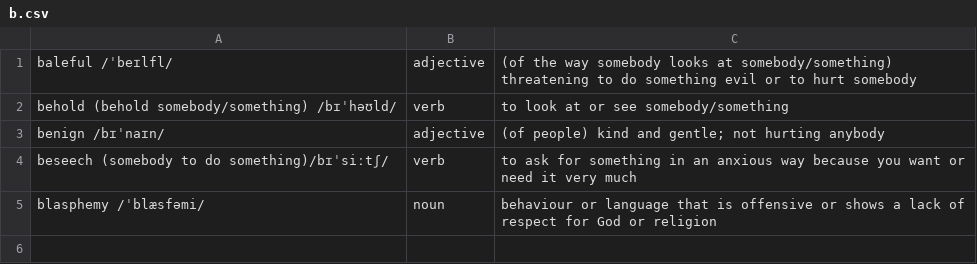
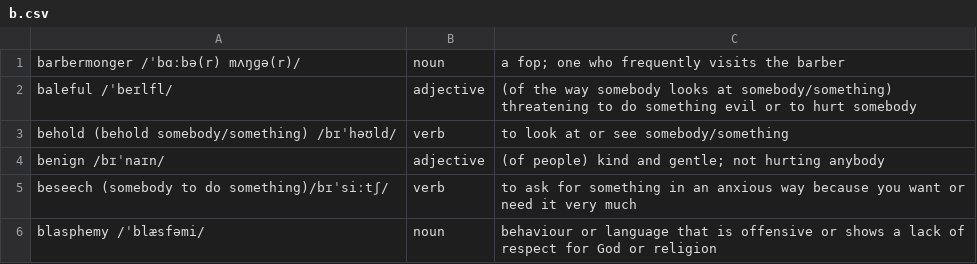
Before and after one commit to man90es/soliloquy, a CSV file: dictionary/b.csv, drawn as a sheet.

```diff
--- a/dictionary/b.csv
+++ b/dictionary/b.csv
@@ -1 +1,2 @@
+barbermonger /ˈbɑːbə(r) mʌŋɡə(r)/|noun|a fop; one who frequently visits the barber
 baleful /ˈbeɪlfl/|adjective|(of the way somebody looks at somebody/something) threatening to do something evil or to hurt somebody
```
Also changed, not shown: dictionary/a.csv, dictionary/f.csv, 13 other files.
